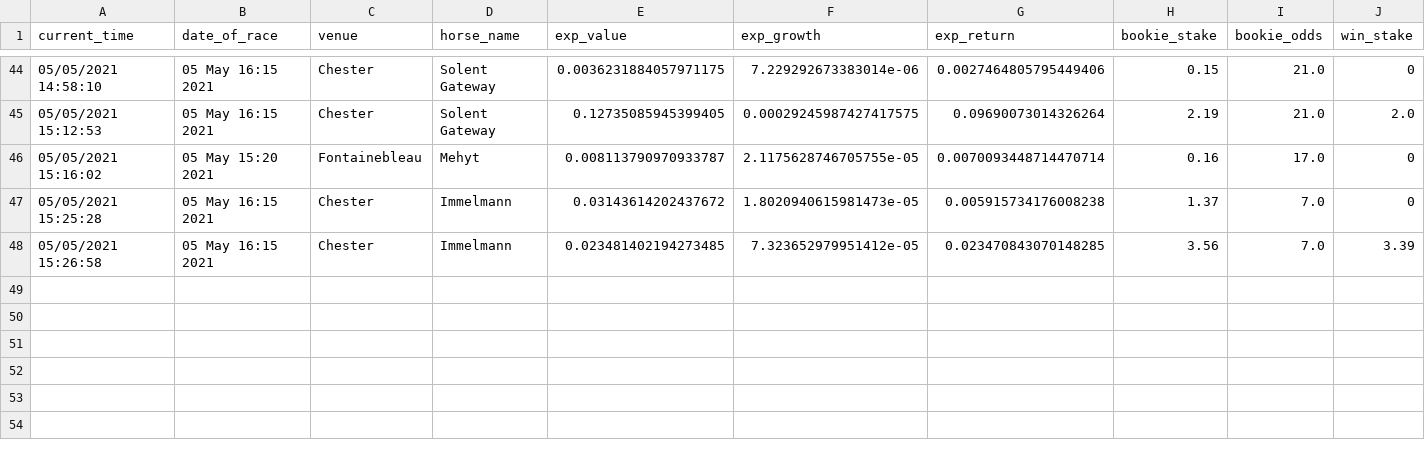
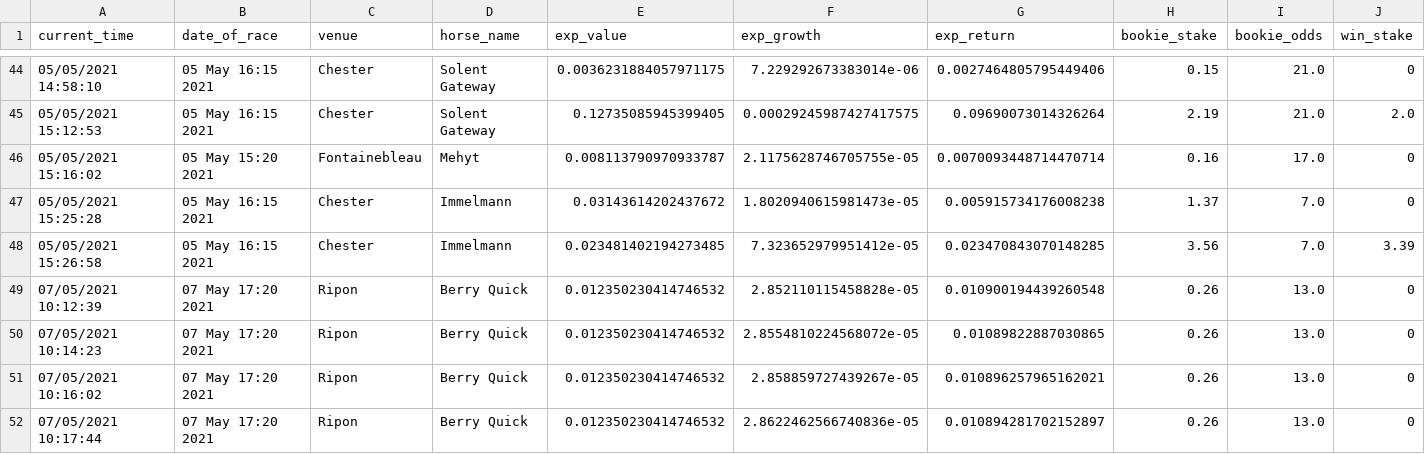
Before and after one commit to tom-pollak/each-way-matcher, a CSV file: returns.csv, drawn as a sheet; only a part is shown, gaps mark what is left out; rows hold the shown columns only; the diff names each change by its address in the sheet, - before the commit and + after, or states it on an @@ line.

Commit message:
update returns

```diff
--- a/returns.csv
+++ b/returns.csv
+row 49: 07/05/2021 10:12:39 | 07 May 17:20 2021 | Ripon | Berry Quick | 0.012350230414746532 | 2.852110115458828e-05 | 0.010900194439260548 | 0.26 | 13.0 | 0
+row 50: 07/05/2021 10:14:23 | 07 May 17:20 2021 | Ripon | Berry Quick | 0.012350230414746532 | 2.8554810224568072e-05 | 0.01089822887030865 | 0.26 | 13.0 | 0
+row 51: 07/05/2021 10:16:02 | 07 May 17:20 2021 | Ripon | Berry Quick | 0.012350230414746532 | 2.858859727439267e-05 | 0.010896257965162021 | 0.26 | 13.0 | 0
+row 52: 07/05/2021 10:17:44 | 07 May 17:20 2021 | Ripon | Berry Quick | 0.012350230414746532 | 2.8622462566740836e-05 | 0.010894281702152897 | 0.26 | 13.0 | 0
```
